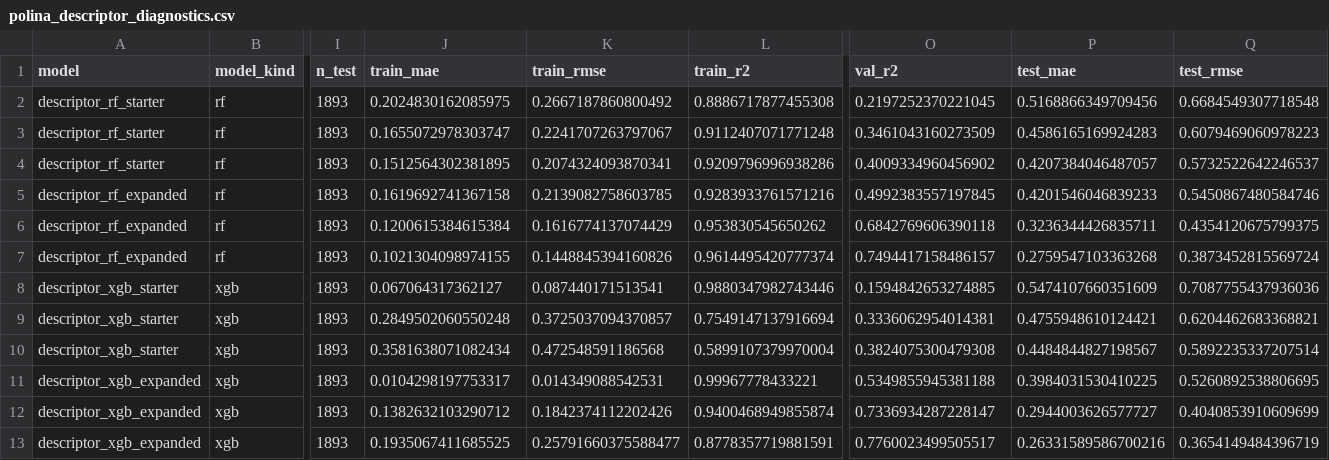
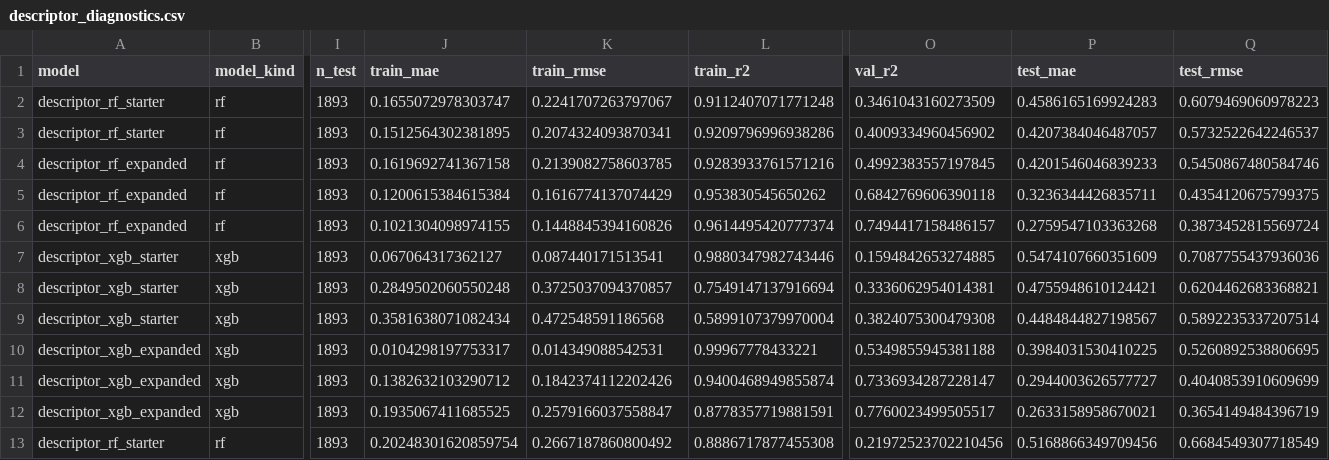
Before and after one commit to arutamonofu/itmo_nnchem, a CSV file: results/analysis/descriptor_diagnostics.csv (was results/analysis/polina_descriptor_diagnostics.csv), drawn as a sheet; only a part is shown, gaps mark what is left out; removed rows and columns are numbered as before the commit, all else as after; rows hold the shown columns only; the diff names each change by its address in the sheet, - before the commit and + after, or states it on an @@ line.

```diff
--- a/results/analysis/polina_descriptor_diagnostics.csv
+++ b/results/analysis/descriptor_diagnostics.csv
-row 2: descriptor_rf_starter | rf | 1893 | 0.2024830162085975 | 0.2667187860800492 | 0.8886717877455308 | 0.2197252370221045 | 0.5168866349709456 | 0.6684549307718548
-K12 (train_rmse): 0.25791660375588477
+K12 (train_rmse): 0.2579166037558847
-P12 (test_mae): 0.26331589586700216
+P12 (test_mae): 0.2633158958670021
+row 13: descriptor_rf_starter | rf | 1893 | 0.20248301620859754 | 0.2667187860800492 | 0.8886717877455308 | 0.21972523702210456 | 0.5168866349709456 | 0.6684549307718549
```
Also changed, not shown: results/raw/cgcnn.csv, results/raw/matgl.csv, 17 other files.
